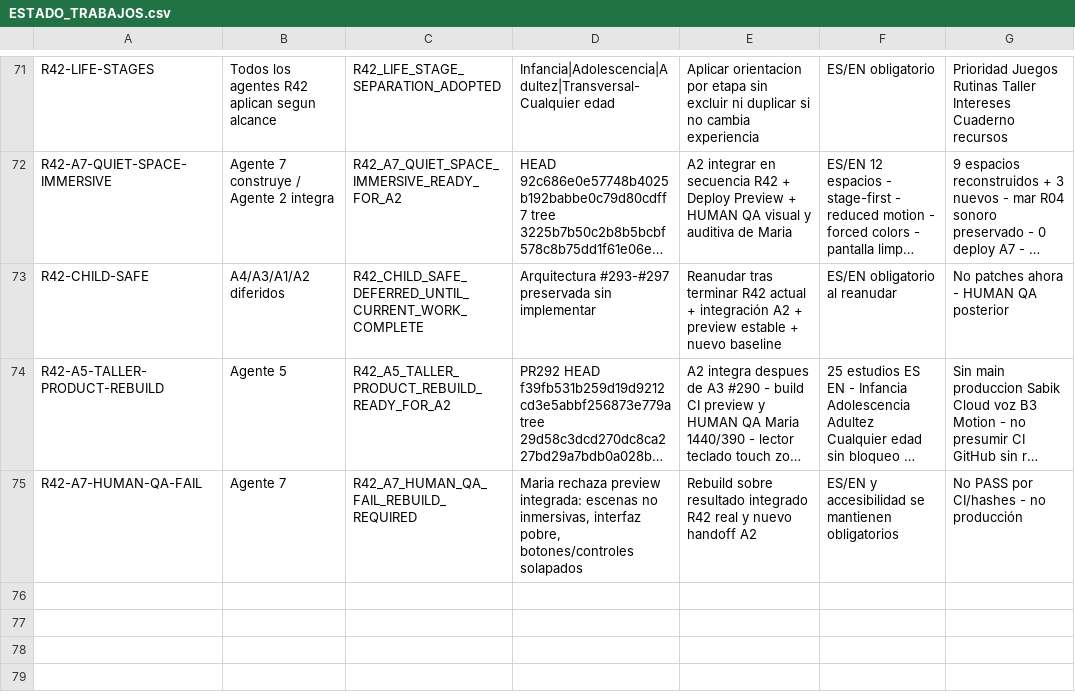
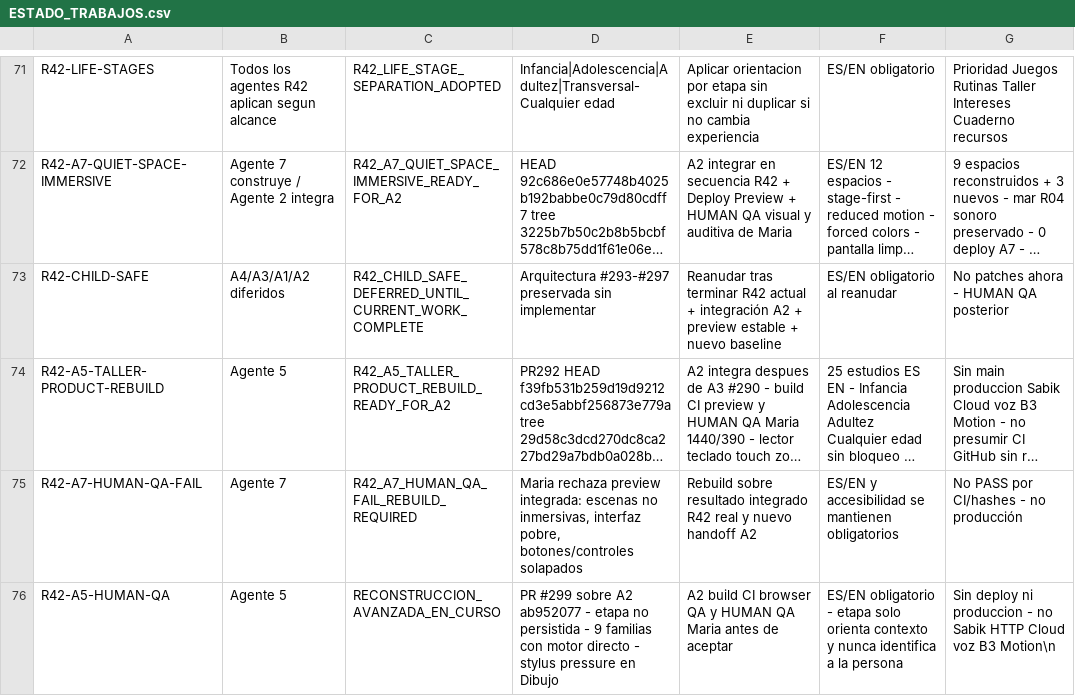
Before and after one commit to mruizwow-bit/irisgreen, a CSV file: COORDINACION_IRIS_GREEN/CONTROL/ESTADO_TRABAJOS.csv, drawn as a sheet; only a part is shown, gaps mark what is left out; long unchanged cells end in …; the diff names each change by its address in the sheet, - before the commit and + after, or states it on an @@ line.

Commit message:
Control: registrar rebuild avanzado del Taller tras HUMAN QA

```diff
--- a/COORDINACION_IRIS_GREEN/CONTROL/ESTADO_TRABAJOS.csv
+++ b/COORDINACION_IRIS_GREEN/CONTROL/ESTADO_TRABAJOS.csv
+row 76: R42-A5-HUMAN-QA | Agente 5 | RECONSTRUCCION_AVANZADA_EN_CURSO | PR #299 sobre A2 ab952077 - etapa no persistida - 9 familias con motor directo - stylus pressure en Dibujo | A2 build CI browser QA y HUMAN QA Maria antes de aceptar | ES/EN obligatorio - etapa solo orienta contexto y nunca identifica a la persona | Sin deploy ni produccion - no Sabik HTTP Cloud voz B3 Motion\n
```
